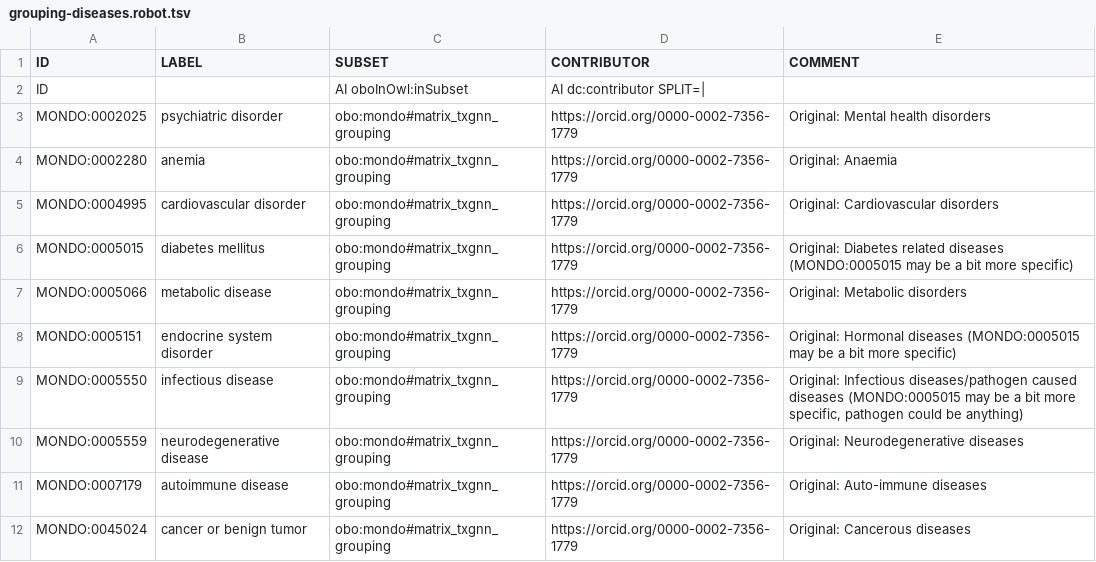
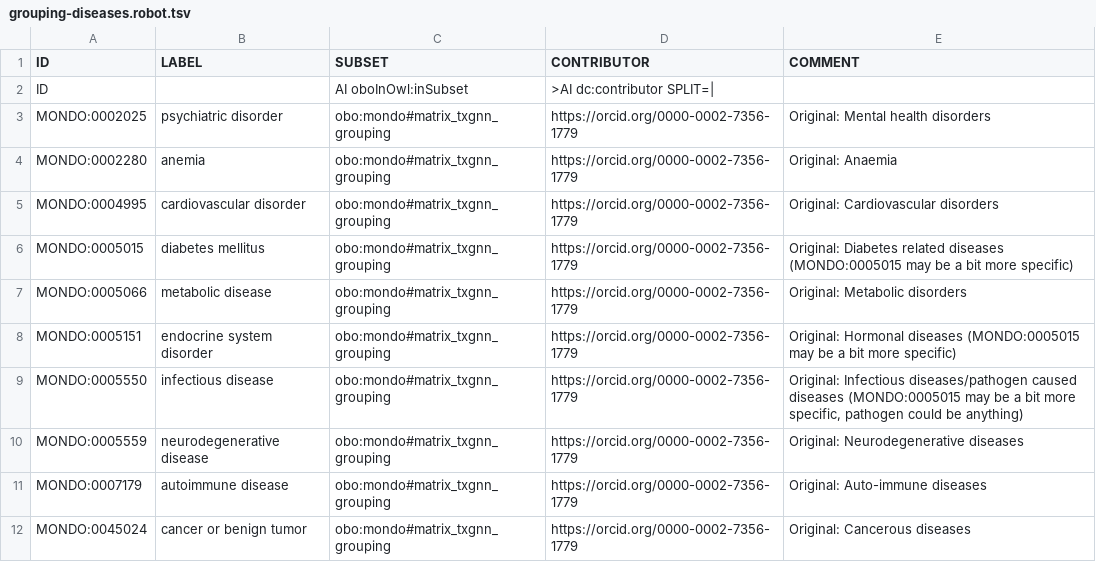
Before and after one commit to everycure-org/matrix-disease-list, a TSV file: src/grouping-diseases.robot.tsv, drawn as a sheet.

Commit message:
Update disease tagging system to support LLM generated subsets

```diff
--- a/src/grouping-diseases.robot.tsv
+++ b/src/grouping-diseases.robot.tsv
@@ -1,3 +1,3 @@
 ID	LABEL	SUBSET	CONTRIBUTOR	COMMENT
-ID		AI oboInOwl:inSubset	AI dc:contributor SPLIT=|	
+ID		AI oboInOwl:inSubset	>AI dc:contributor SPLIT=|	
 MONDO:0002025	psychiatric disorder	obo:mondo#matrix_txgnn_grouping	https://orcid.org/0000-0002-7356-1779	Original: Mental health disorders
```
Also changed, not shown: 4 other files.
